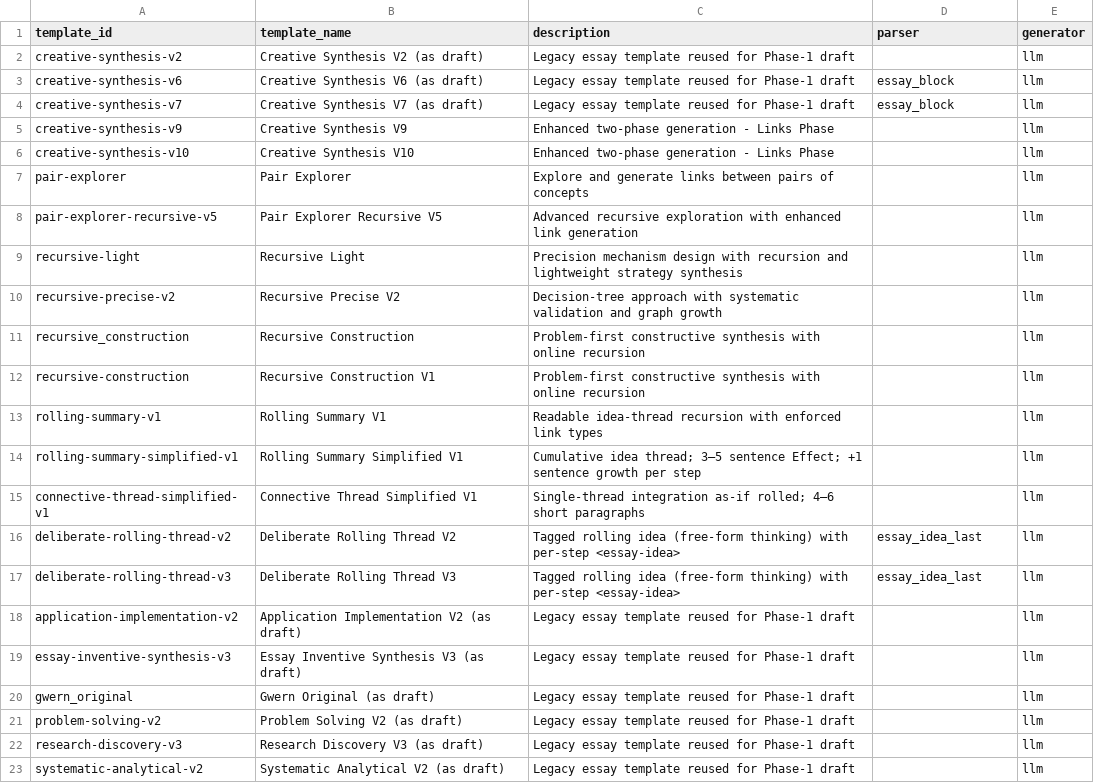
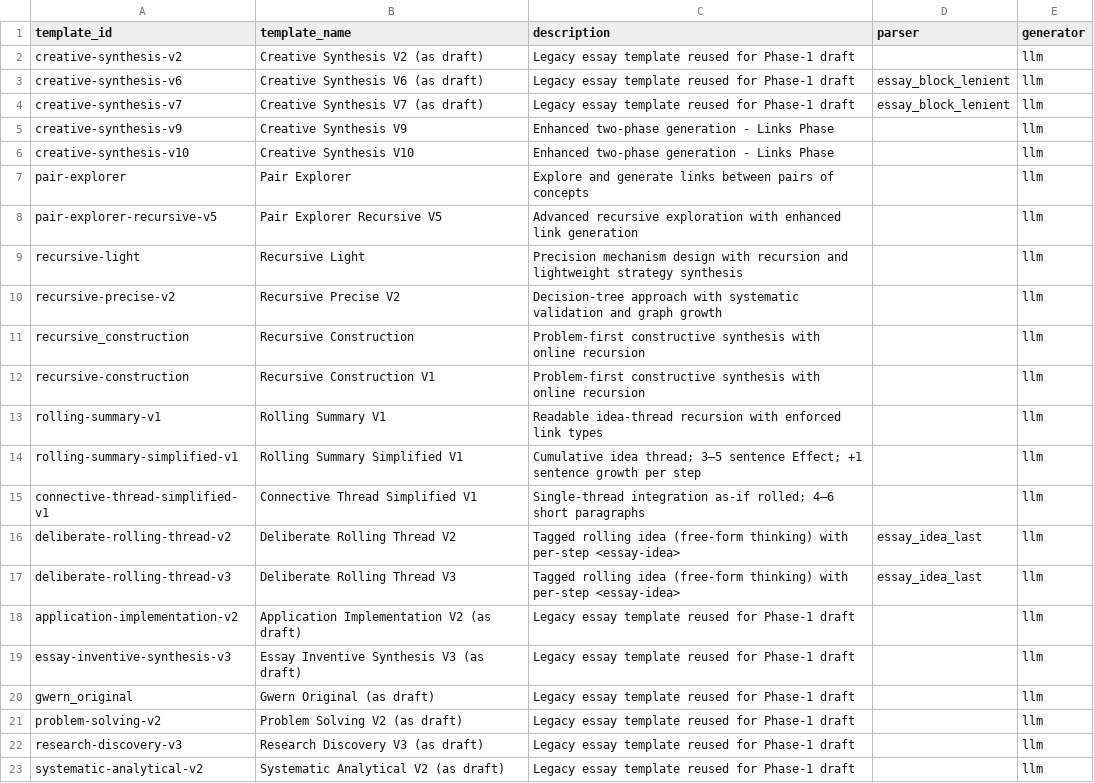
Before and after one commit to zby/DayDreamingDayDreaming, a CSV file: data/1_raw/draft_templates.csv, drawn as a sheet.

```diff
--- a/data/1_raw/draft_templates.csv
+++ b/data/1_raw/draft_templates.csv
@@ -2,4 +2,4 @@ template_id,template_name,description,parser,generator
 creative-synthesis-v2,Creative Synthesis V2 (as draft),Legacy essay template reused for Phase-1 draft,,llm
-creative-synthesis-v6,Creative Synthesis V6 (as draft),Legacy essay template reused for Phase-1 draft,essay_block,llm
-creative-synthesis-v7,Creative Synthesis V7 (as draft),Legacy essay template reused for Phase-1 draft,essay_block,llm
+creative-synthesis-v6,Creative Synthesis V6 (as draft),Legacy essay template reused for Phase-1 draft,essay_block_lenient,llm
+creative-synthesis-v7,Creative Synthesis V7 (as draft),Legacy essay template reused for Phase-1 draft,essay_block_lenient,llm
 creative-synthesis-v9,Creative Synthesis V9,Enhanced two-phase generation - Links Phase,,llm
```
Also changed, not shown: 4 other files.
